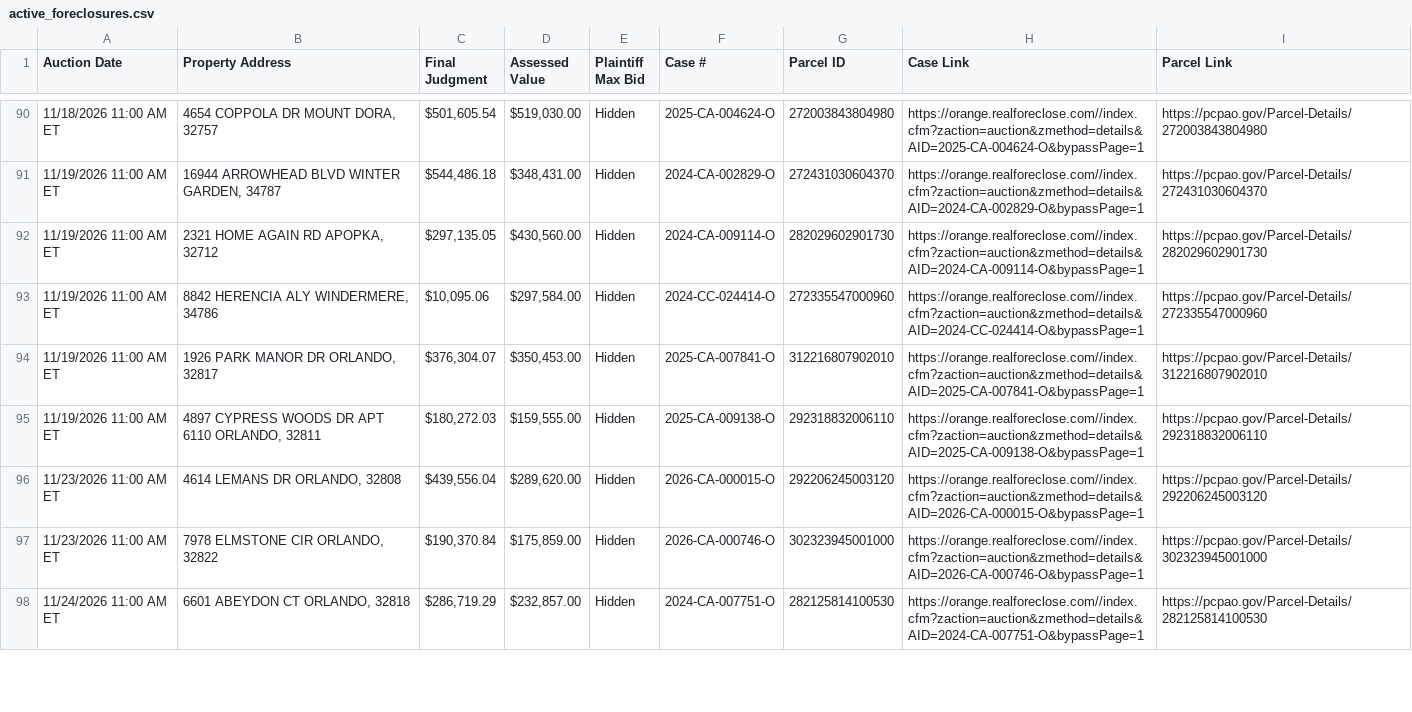
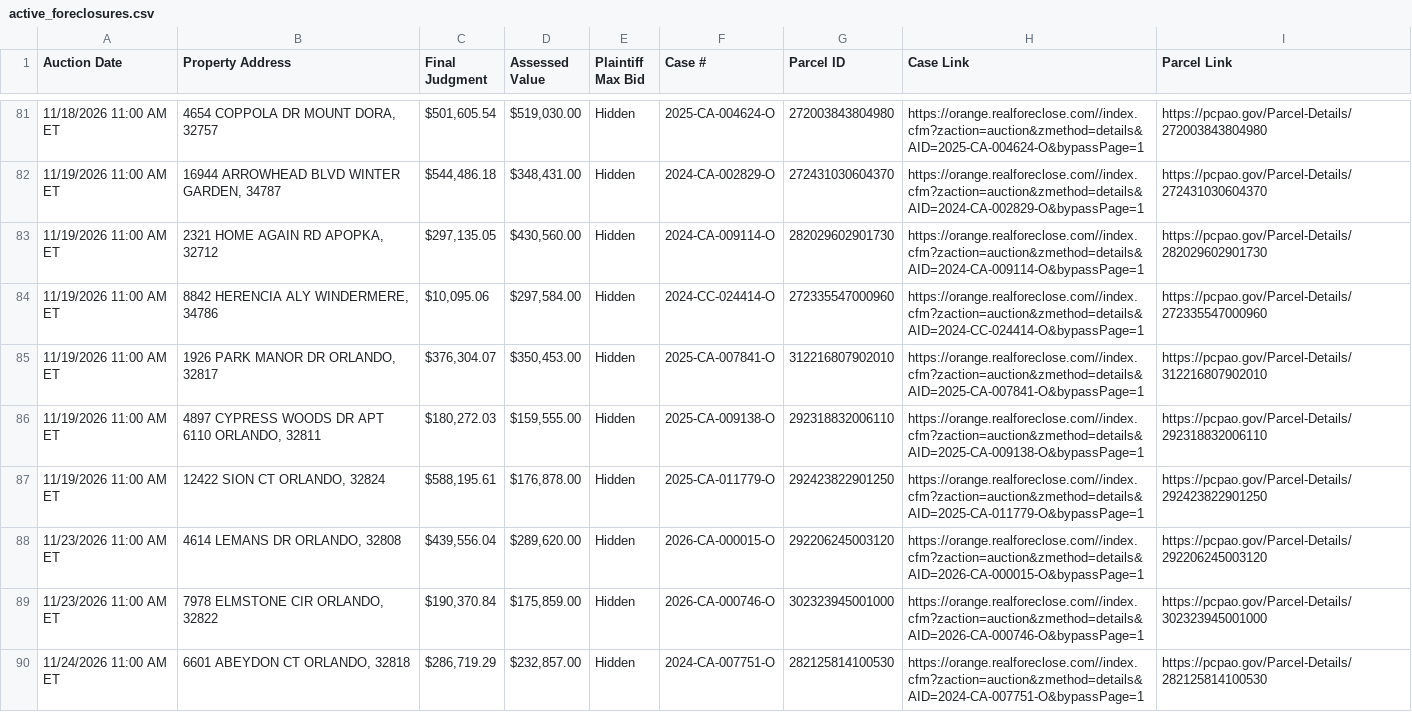
Before and after one commit to figlesias7/Realforeclose-Orange, a CSV file: data/active_foreclosures.csv, drawn as a sheet; only a part is shown, gaps mark what is left out; the diff covers the shown part only.

```diff
--- a/data/active_foreclosures.csv
+++ b/data/active_foreclosures.csv
@@ -95,2 +86,3 @@ Auction Date,Property Address,Final Judgment,Assessed Value,Plaintiff Max Bid,Ca
 11/19/2026 11:00 AM ET,"4897 CYPRESS WOODS DR APT 6110 ORLANDO, 32811","$180,272.03","$159,555.00",Hidden,2025-CA-009138-O,292318832006110,https://orange.realforeclose.com//index.cfm?zaction=auction&zmethod=details&AID=2025-CA-009138-O&bypassPage=1,https://pcpao.gov/Parcel-Details/292318832006110
+11/19/2026 11:00 AM ET,"12422 SION CT ORLANDO, 32824","$588,195.61","$176,878.00",Hidden,2025-CA-011779-O,292423822901250,https://orange.realforeclose.com//index.cfm?zaction=auction&zmethod=details&AID=2025-CA-011779-O&bypassPage=1,https://pcpao.gov/Parcel-Details/292423822901250
 11/23/2026 11:00 AM ET,"4614 LEMANS DR ORLANDO, 32808","$439,556.04","$289,620.00",Hidden,2026-CA-000015-O,292206245003120,https://orange.realforeclose.com//index.cfm?zaction=auction&zmethod=details&AID=2026-CA-000015-O&bypassPage=1,https://pcpao.gov/Parcel-Details/292206245003120
```
Also changed, not shown: 6 added rows, 12 removed rows and 18 edited cells elsewhere in this file, data/all_seen.csv, data/event_log.csv, 3 other files.
